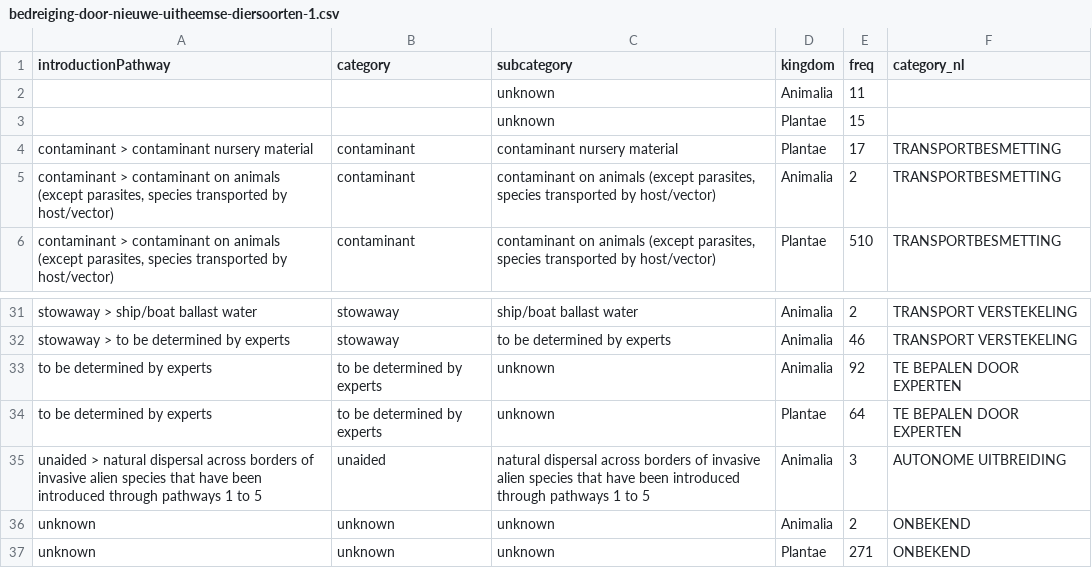
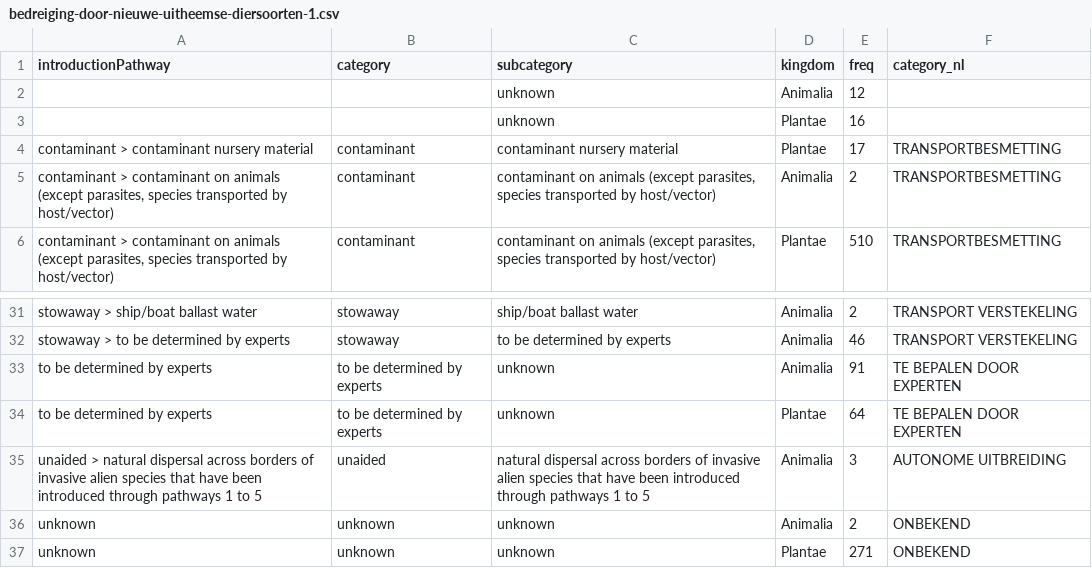
Before and after one commit to inbo/natuurindicatoren, a CSV file: data/processed/bedreiging-door-nieuwe-uitheemse-diersoorten-1.csv, drawn as a sheet; only a part is shown, gaps mark what is left out.

```diff
--- a/data/processed/bedreiging-door-nieuwe-uitheemse-diersoorten-1.csv
+++ b/data/processed/bedreiging-door-nieuwe-uitheemse-diersoorten-1.csv
@@ -1,4 +1,4 @@
 "introductionPathway","category","subcategory","kingdom","freq","category_nl"
-"","","unknown","Animalia",11,""
-"","","unknown","Plantae",15,""
+"","","unknown","Animalia",12,""
+"","","unknown","Plantae",16,""
 "contaminant > contaminant nursery material","contaminant","contaminant nursery material","Plantae",17,"TRANSPORTBESMETTING"
@@ -32,3 +32,3 @@
 "stowaway > to be determined by experts","stowaway","to be determined by experts","Animalia",46,"TRANSPORT VERSTEKELING"
-"to be determined by experts","to be determined by experts","unknown","Animalia",92,"TE BEPALEN DOOR EXPERTEN"
+"to be determined by experts","to be determined by experts","unknown","Animalia",91,"TE BEPALEN DOOR EXPERTEN"
 "to be determined by experts","to be determined by experts","unknown","Plantae",64,"TE BEPALEN DOOR EXPERTEN"
```
Also changed, not shown: 2 other files.
